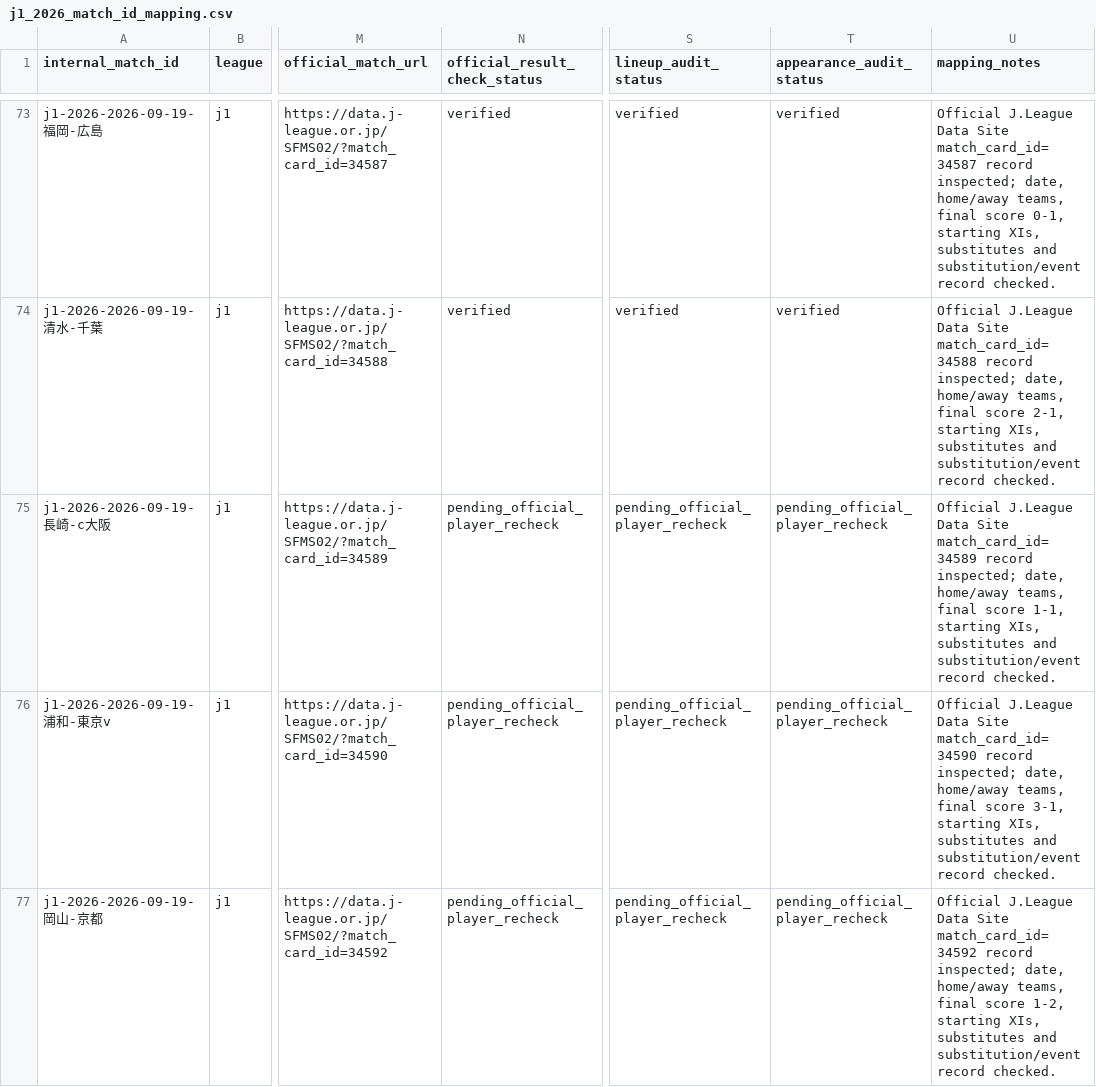
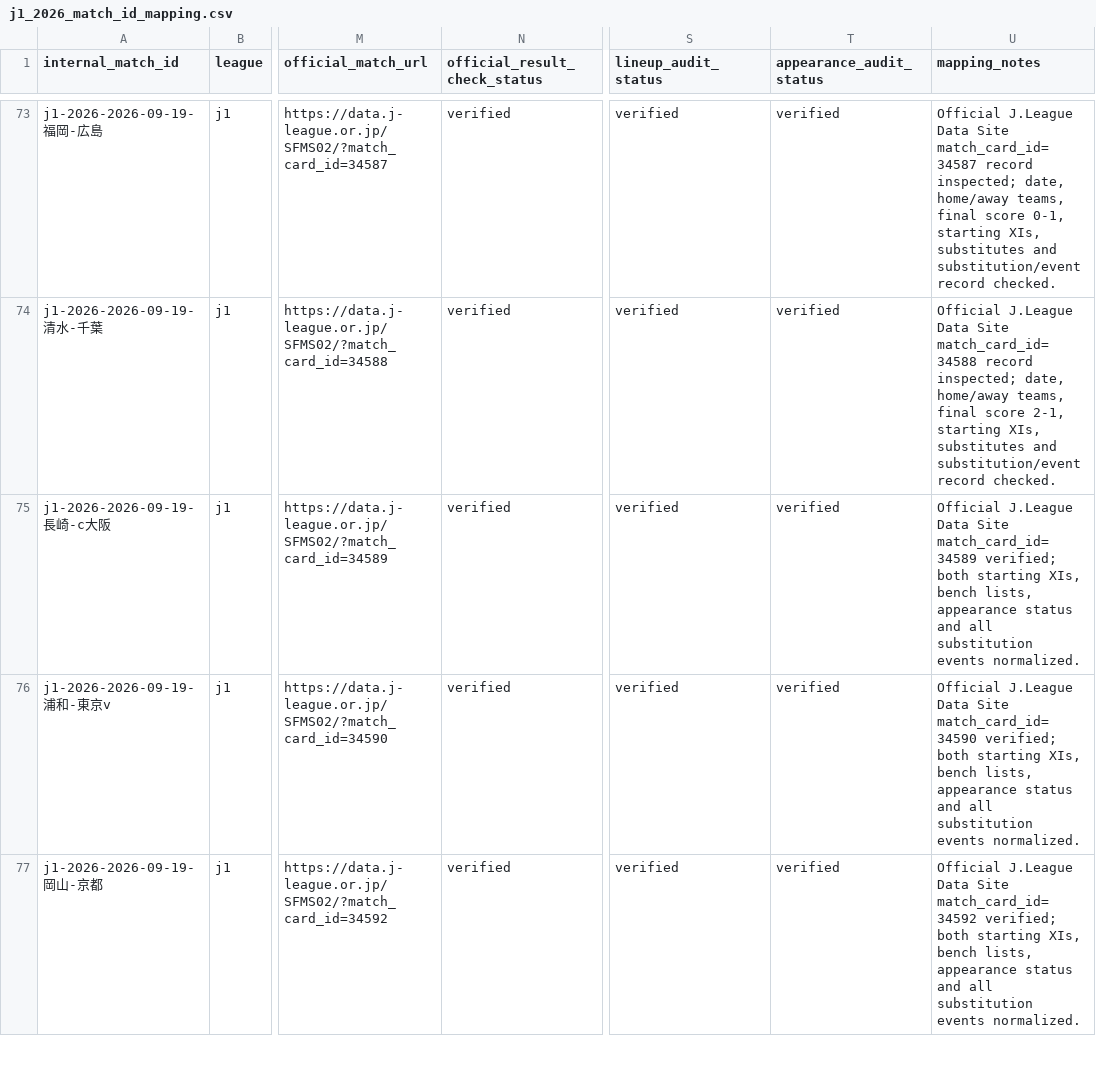
Before and after one commit to zj03204112-hub/-, a CSV file: data/season_match_detail/j1_2026_match_id_mapping.csv, drawn as a sheet; only a part is shown, gaps mark what is left out; the diff covers the shown part only; the diff names each change by its address in the sheet, - before the commit and + after, or states it on an @@ line.

Commit message:
Mark six J1 match player and appearance audits complete

```diff
--- a/data/season_match_detail/j1_2026_match_id_mapping.csv
+++ b/data/season_match_detail/j1_2026_match_id_mapping.csv
-N75:N77 (official_result_check_status): pending_official_player_recheck
+N75:N77 (official_result_check_status): verified
-S75:S77 (lineup_audit_status): pending_official_player_recheck
+S75:S77 (lineup_audit_status): verified
-T75:T77 (appearance_audit_status): pending_official_player_recheck
+T75:T77 (appearance_audit_status): verified
-U75 (mapping_notes): …Site match_card_id=34589 record inspected; date, home/away teams, final score 1-1, starting XIs, substitutes and substitution/event record checked.
+U75 (mapping_notes): …Site match_card_id=34589 verified; both starting XIs, bench lists, appearance status and all substitution events normalized.
-U76 (mapping_notes): …Site match_card_id=34590 record inspected; date, home/away teams, final score 3-1, starting XIs, substitutes and substitution/event record checked.
+U76 (mapping_notes): …Site match_card_id=34590 verified; both starting XIs, bench lists, appearance status and all substitution events normalized.
-U77 (mapping_notes): …Site match_card_id=34592 record inspected; date, home/away teams, final score 1-2, starting XIs, substitutes and substitution/event record checked.
+U77 (mapping_notes): …Site match_card_id=34592 verified; both starting XIs, bench lists, appearance status and all substitution events normalized.
```
Also changed, not shown: 11 edited cells elsewhere in this file.
